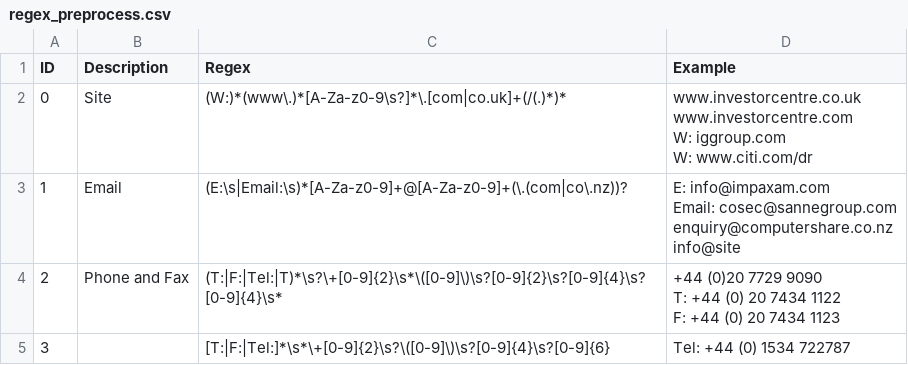
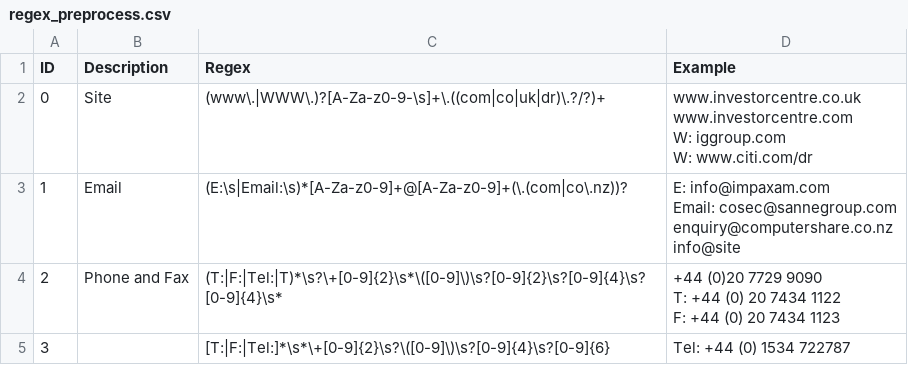
Before and after one commit to Tzvi23/Hierarchical-Summarization-Part1, a CSV file: utils/regex_preprocess.csv, drawn as a sheet; only a part is shown.

```diff
--- a/utils/regex_preprocess.csv
+++ b/utils/regex_preprocess.csv
@@ -1,6 +1,6 @@
 ID,Description,Regex,Example
-0,Site,(W:)*(www\.)*[A-Za-z0-9\s?]*\.[com|co.uk]+(/(.)*)*,"www.investorcentre.co.uk
-www.investorcentre.com
-W: iggroup.com
-W: www.citi.com/dr "
+0,Site,(www\.|WWW\.)?[A-Za-z0-9-\s]+\.((com|co|uk|dr)\.?/?)+,"www.investorcentre.co.uk
+www.investorcentre.com
+W: iggroup.com
+W: www.citi.com/dr "
 1,Email,(E:\s|Email:\s)*[A-Za-z0-9]+@[A-Za-z0-9]+(\.(com|co\.nz))?," E: info@impaxam.com
```
Also changed, not shown: 6 other files.
